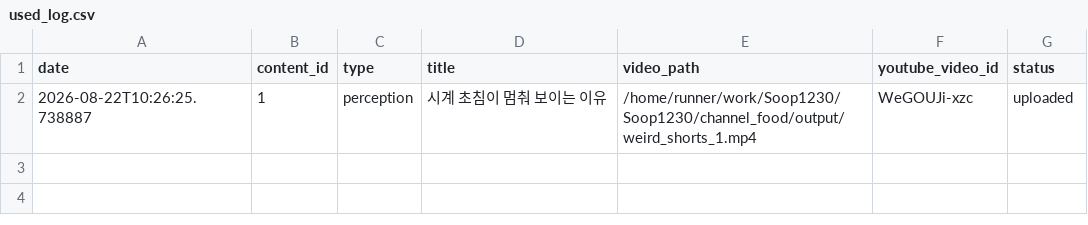
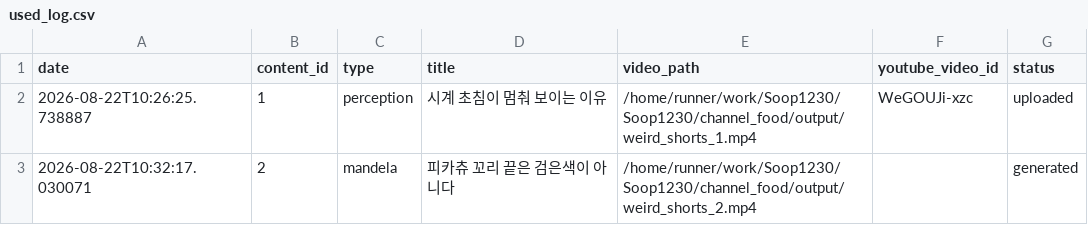
Before and after one commit to 1230-png/Soop1230, a CSV file: channel_food/used_log.csv, drawn as a sheet; the diff names each change by its address in the sheet, - before the commit and + after, or states it on an @@ line.

```diff
--- a/channel_food/used_log.csv
+++ b/channel_food/used_log.csv
+row 3: 2026-08-22T10:32:17.030071 | 2 | mandela | 피카츄 꼬리 끝은 검은색이 아니다 | /home/runner/work/Soop1230/Soop1230/channel_food/output/weird_shorts_2.mp4 |  | generated
```
